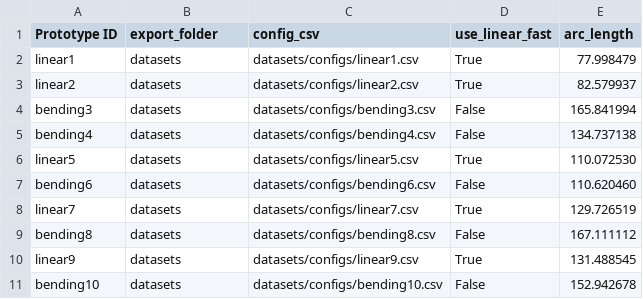
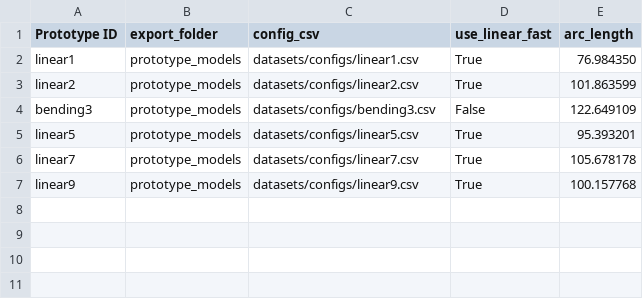
Before and after one commit to Kempy02/generate-telescopic-models, a CSV file: datasets/experiment0_dataset_with_metrics.csv, drawn as a sheet.

```diff
--- a/datasets/experiment0_dataset_with_metrics.csv
+++ b/datasets/experiment0_dataset_with_metrics.csv
@@ -1,11 +1,7 @@
 Prototype ID,export_folder,config_csv,use_linear_fast,arc_length
-linear1,datasets,datasets/configs/linear1.csv,True,77.998479
-linear2,datasets,datasets/configs/linear2.csv,True,82.579937
-bending3,datasets,datasets/configs/bending3.csv,False,165.841994
-bending4,datasets,datasets/configs/bending4.csv,False,134.737138
-linear5,datasets,datasets/configs/linear5.csv,True,110.072530
-bending6,datasets,datasets/configs/bending6.csv,False,110.620460
-linear7,datasets,datasets/configs/linear7.csv,True,129.726519
-bending8,datasets,datasets/configs/bending8.csv,False,167.111112
-linear9,datasets,datasets/configs/linear9.csv,True,131.488545
-bending10,datasets,datasets/configs/bending10.csv,False,152.942678
+linear1,prototype_models,datasets/configs/linear1.csv,True,76.984350
+linear2,prototype_models,datasets/configs/linear2.csv,True,101.863599
+bending3,prototype_models,datasets/configs/bending3.csv,False,122.649109
+linear5,prototype_models,datasets/configs/linear5.csv,True,95.393201
+linear7,prototype_models,datasets/configs/linear7.csv,True,105.678178
+linear9,prototype_models,datasets/configs/linear9.csv,True,100.157768
```
Also changed, not shown: datasets/configs/bending10.csv, datasets/configs/bending3.csv, 28 other files.
